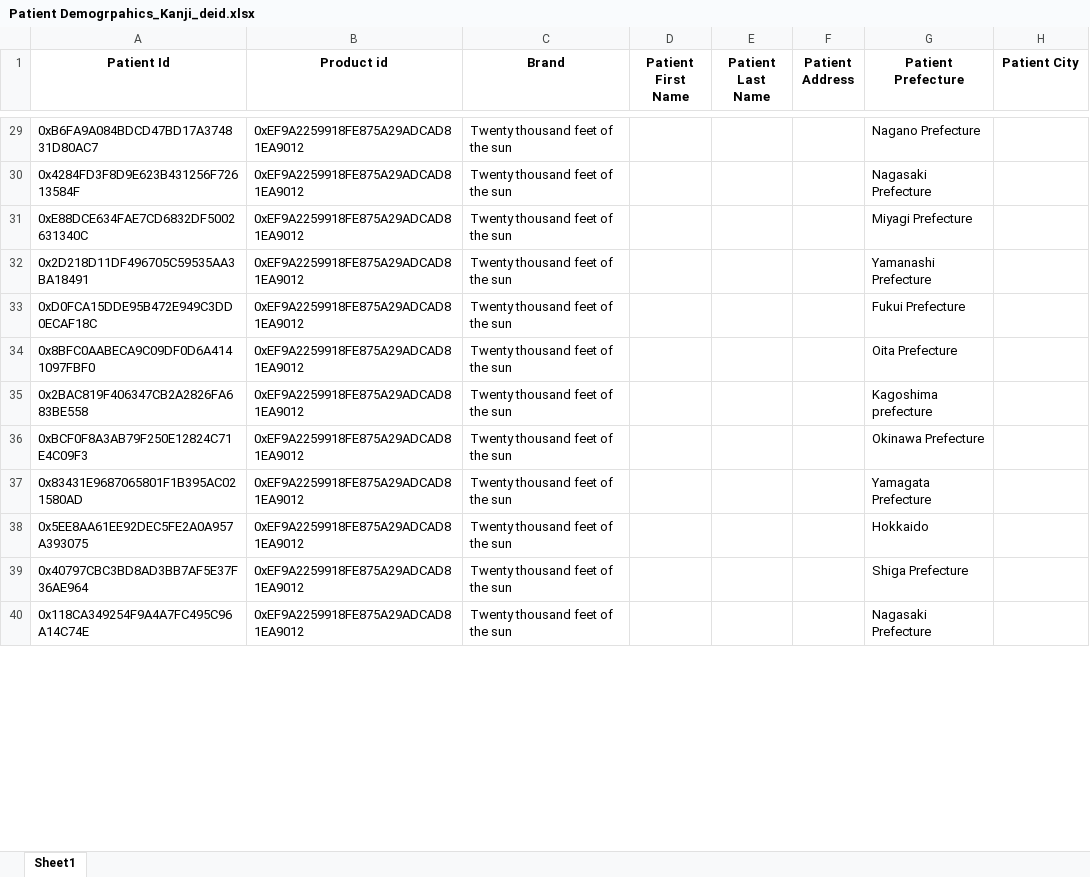
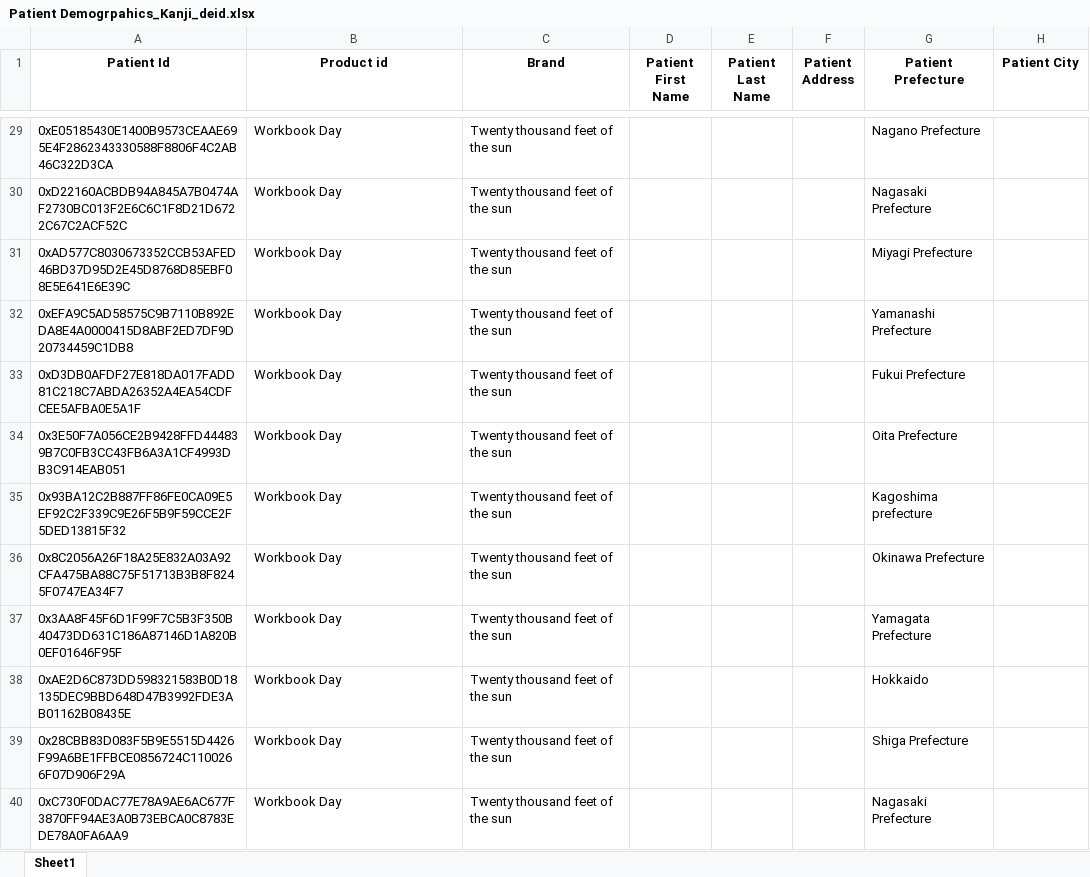
Before and after one commit to anuranan-test/JANSEN_PDM, an Excel workbook: Patient Demogrpahics_Kanji_deid.xlsx, sheet Sheet1, drawn as a sheet; only a part is shown, gaps mark what is left out; values as stored, in another font and other column widths than the file's, no borders; the diff covers the shown part only; the diff names each change by its address in the sheet, - before the commit and + after, or states it on an @@ line.

```diff
--- a/Patient Demogrpahics_Kanji_deid.xlsx (sheet Sheet1)
+++ b/Patient Demogrpahics_Kanji_deid.xlsx (sheet Sheet1)
-A29 (Patient Id): 0xB6FA9A084BDCD47BD17A374831D80AC7
+A29 (Patient Id): 0xE05185430E1400B9573CEAAE695E4F2862343330588F8806F4C2AB46C322D3CA
-B29:B40 (Product id): 0xEF9A2259918FE875A29ADCAD81EA9012
+B29:B40 (Product id): Workbook Day
-A30 (Patient Id): 0x4284FD3F8D9E623B431256F72613584F
+A30 (Patient Id): 0xD22160ACBDB94A845A7B0474AF2730BC013F2E6C6C1F8D21D6722C67C2ACF52C
-A31 (Patient Id): 0xE88DCE634FAE7CD6832DF5002631340C
+A31 (Patient Id): 0xAD577C8030673352CCB53AFED46BD37D95D2E45D8768D85EBF08E5E641E6E39C
-A32 (Patient Id): 0x2D218D11DF496705C59535AA3BA18491
+A32 (Patient Id): 0xEFA9C5AD58575C9B7110B892EDA8E4A0000415D8ABF2ED7DF9D20734459C1DB8
-A33 (Patient Id): 0xD0FCA15DDE95B472E949C3DD0ECAF18C
+A33 (Patient Id): 0xD3DB0AFDF27E818DA017FADD81C218C7ABDA26352A4EA54CDFCEE5AFBA0E5A1F
-A34 (Patient Id): 0x8BFC0AABECA9C09DF0D6A4141097FBF0
+A34 (Patient Id): 0x3E50F7A056CE2B9428FFD444839B7C0FB3CC43FB6A3A1CF4993DB3C914EAB051
-A35 (Patient Id): 0x2BAC819F406347CB2A2826FA683BE558
+A35 (Patient Id): 0x93BA12C2B887FF86FE0CA09E5EF92C2F339C9E26F5B9F59CCE2F5DED13815F32
-A36 (Patient Id): 0xBCF0F8A3AB79F250E12824C71E4C09F3
+A36 (Patient Id): 0x8C2056A26F18A25E832A03A92CFA475BA88C75F51713B3B8F8245F0747EA34F7
-A37 (Patient Id): 0x83431E9687065801F1B395AC021580AD
+A37 (Patient Id): 0x3AA8F45F6D1F99F7C5B3F350B40473DD631C186A87146D1A820B0EF01646F95F
-A38 (Patient Id): 0x5EE8AA61EE92DEC5FE2A0A957A393075
+A38 (Patient Id): 0xAE2D6C873DD598321583B0D18135DEC9BBD648D47B3992FDE3AB01162B08435E
-A39 (Patient Id): 0x40797CBC3BD8AD3BB7AF5E37F36AE964
+A39 (Patient Id): 0x28CBB83D083F5B9E5515D4426F99A6BE1FFBCE0856724C1100266F07D906F29A
-A40 (Patient Id): 0x118CA349254F9A4A7FC495C96A14C74E
+A40 (Patient Id): 0xC730F0DAC77E78A9AE6AC677F3870FF94AE3A0B73EBCA0C8783EDE78A0FA6AA9
```
Also changed, not shown: 77 edited cells elsewhere in this sheet, 3 other files.
